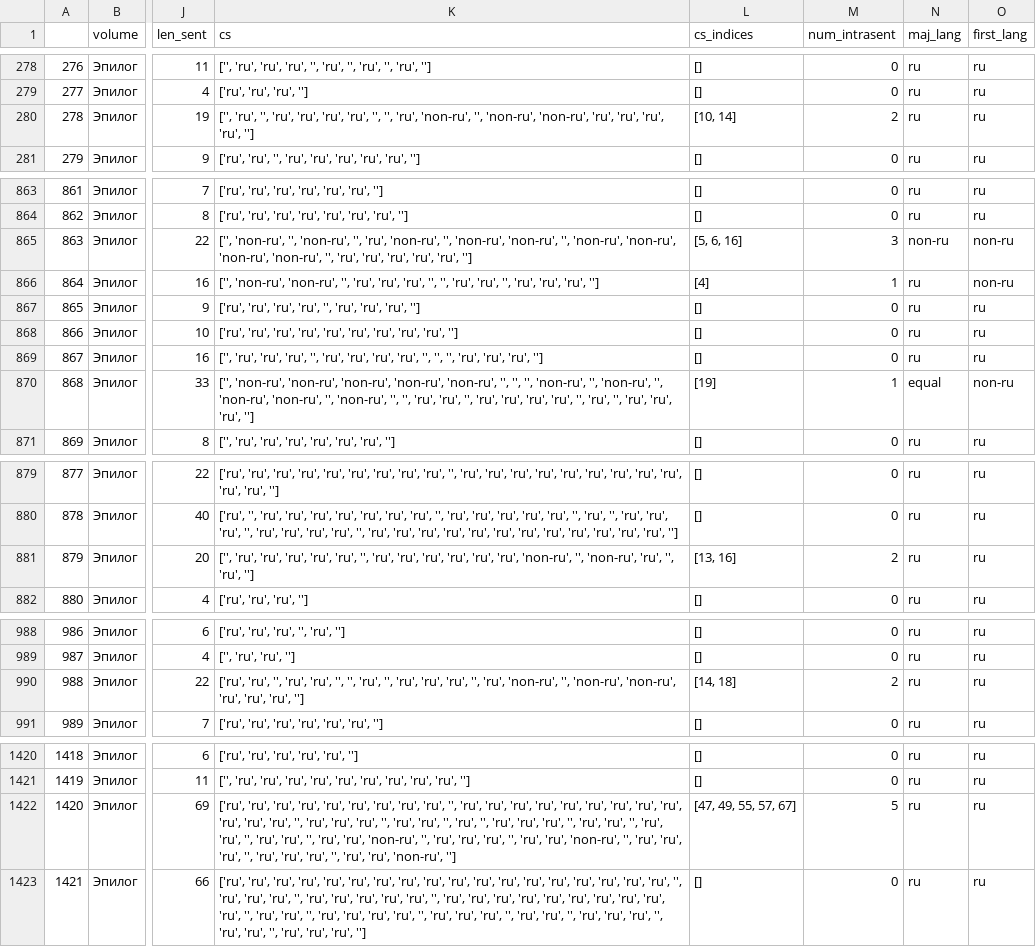
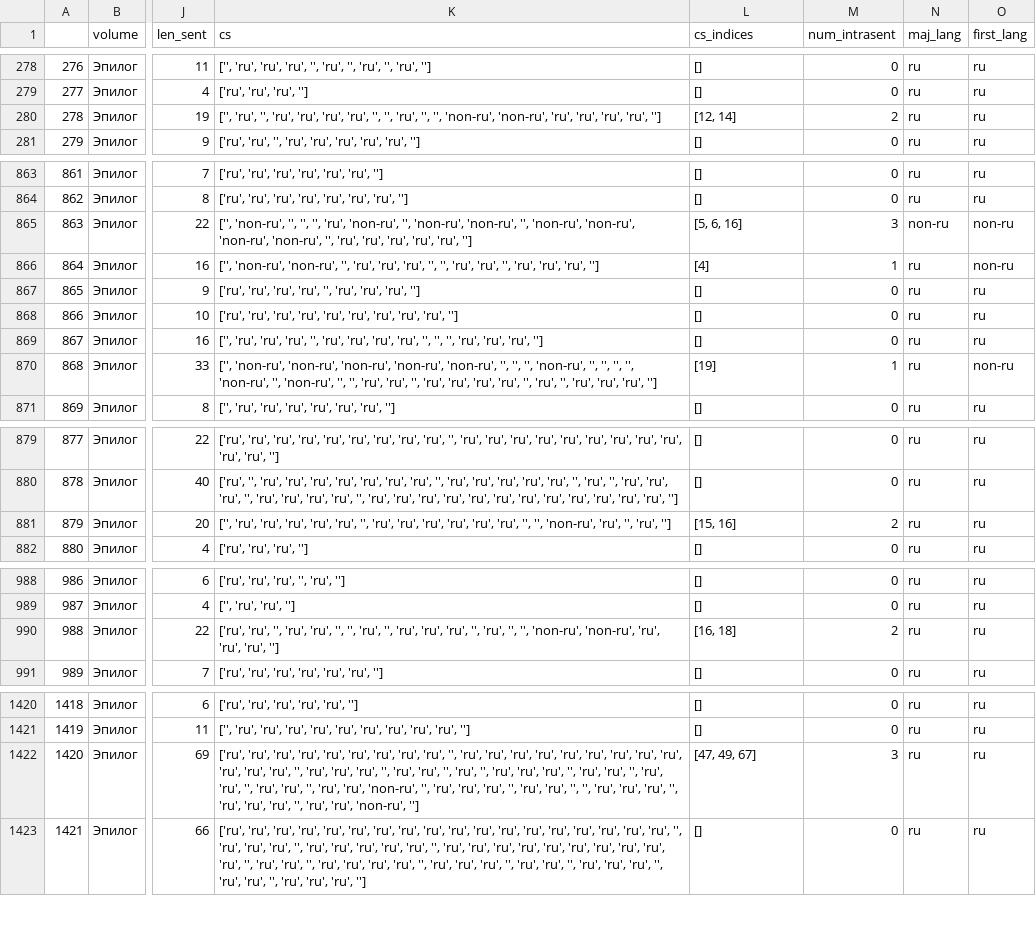
Before and after one commit to LydiaKoerber/cs-vojna-i-mir, a CSV file: outputs/cs_Эпилог.csv, drawn as a sheet; only a part is shown, gaps mark what is left out; the diff covers the shown part only; the diff names each change by its address in the sheet, - before the commit and + after, or states it on an @@ line.

```diff
--- a/outputs/cs_Эпилог.csv
+++ b/outputs/cs_Эпилог.csv
-K280 (cs): …'', 'ru', 'non-ru', '', 'non-ru',…
+K280 (cs): …'', 'ru', '', '', 'non-ru',…
-L280 (cs_indices): [10, 14]
+L280 (cs_indices): [12, 14]
-K865 (cs): …'non-ru', '', 'non-ru', '', 'ru',…
+K865 (cs): …'non-ru', '', '', '', 'ru',…
-K870 (cs): …'non-ru', '', 'non-ru', '', 'non-ru', 'non-ru', '',…
+K870 (cs): …'non-ru', '', '', '', '', 'non-ru', '',…
-N870 (maj_lang): equal
+N870 (maj_lang): ru
-K881 (cs): …'ru', 'ru', 'non-ru', '', 'non-ru',…
+K881 (cs): …'ru', 'ru', '', '', 'non-ru',…
-L881 (cs_indices): [13, 16]
+L881 (cs_indices): [15, 16]
-K990 (cs): …'', 'ru', 'non-ru', '', 'non-ru',…
+K990 (cs): …'', 'ru', '', '', 'non-ru',…
-L990 (cs_indices): [14, 18]
+L990 (cs_indices): [16, 18]
-K1422 (cs): …'ru', 'ru', 'non-ru', '', 'ru',…
+K1422 (cs): …'ru', 'ru', '', '', 'ru',…
-L1422 (cs_indices): [47, 49, 55, 57, 67]
+L1422 (cs_indices): [47, 49, 67]
-M1422 (num_intrasent): 5
+M1422 (num_intrasent): 3
```
Also changed, not shown: 60 edited cells elsewhere in this file, 5 other files.
